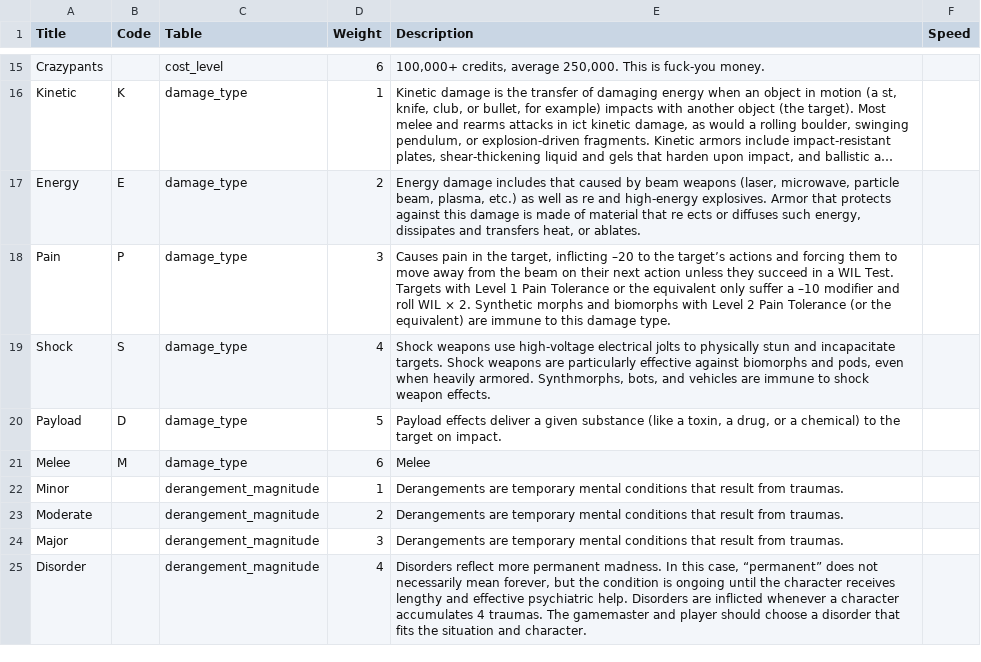
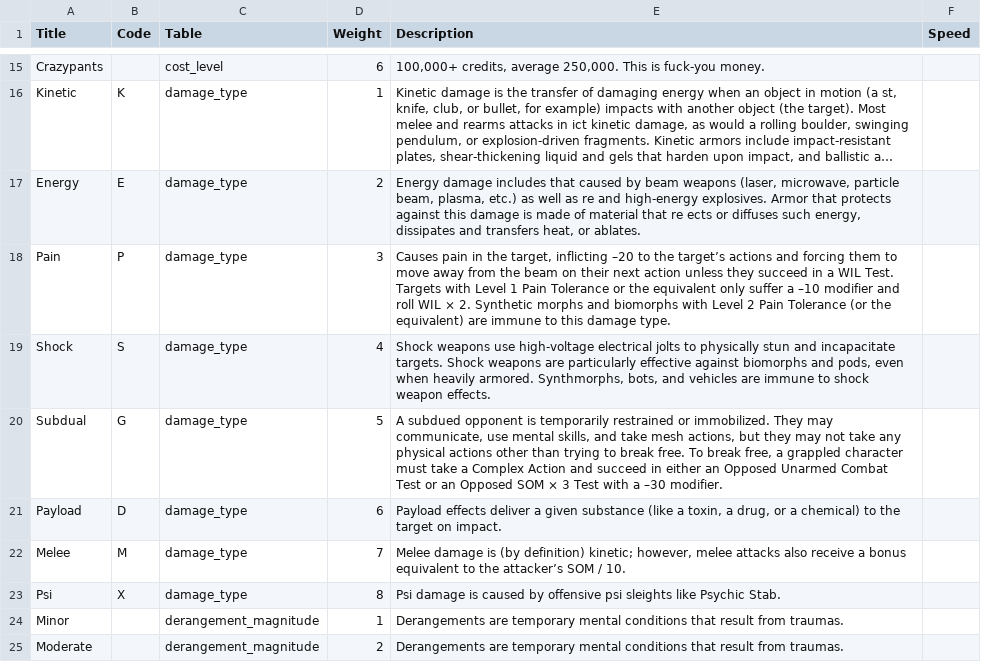
Before and after one commit to nerdhaus/eldrich, a CSV file: web/modules/custom/ep_import/data/data-tables.csv, drawn as a sheet; only a part is shown, gaps mark what is left out; the shorter side is filled out with more unchanged rows; long unchanged cells end in ….

```diff
--- a/web/modules/custom/ep_import/data/data-tables.csv
+++ b/web/modules/custom/ep_import/data/data-tables.csv
@@ -19,4 +19,6 @@ Pain,P,damage_type,3,"Causes pain in the target, inflicting –20 to the target
 Shock,S,damage_type,4,"Shock weapons use high-voltage electrical jolts to physically stun and incapacitate targets. Shock weapons are particularly effective against biomorphs and pods, even when heavily armored. Synthmorphs, bots, and vehicles are immune to shock weapon effects.",
-Payload,D,damage_type,5,"Payload effects deliver a given substance (like a toxin, a drug, or a chemical) to the target on impact.",
-Melee,M,damage_type,6,Melee,
+Subdual,G,damage_type,5,"A subdued opponent is temporarily restrained or immobilized. They may communicate, use mental skills, and take mesh actions, but they may not take any physical actions other than trying to break free. To break free, a grappled character must take a Complex Action and succeed in either an Opposed Unarmed Combat Test or an Opposed SOM × 3 Test with a –30 modifier.",
+Payload,D,damage_type,6,"Payload effects deliver a given substance (like a toxin, a drug, or a chemical) to the target on impact.",
+Melee,M,damage_type,7,"Melee damage is (by definition) kinetic; however, melee attacks also receive a bonus equivalent to the attacker’s SOM / 10.",
+Psi,X,damage_type,8,Psi damage is caused by offensive psi sleights like Psychic Stab.,
 Minor,,derangement_magnitude,1,Derangements are temporary mental conditions that result from traumas.,
```
Also changed, not shown: web/modules/custom/ep_import/characters/creatures.csv, web/modules/custom/ep_import/data/traits.csv, 22 other files.
